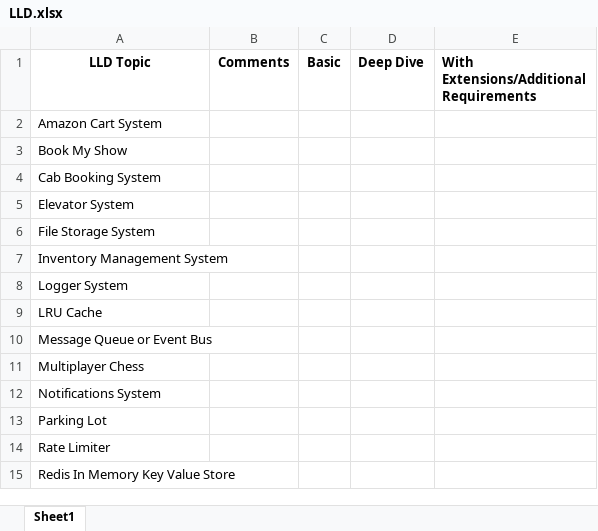
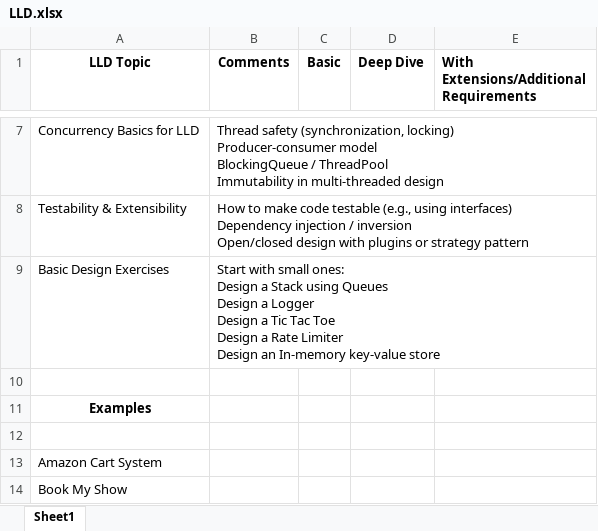
Before and after one commit to Nishith1/PrepTracker, an Excel workbook: LLD.xlsx, sheet Sheet1, drawn as a sheet; only a part is shown, gaps mark what is left out; the shorter side is filled out with more unchanged rows; values as stored, in another font and other column widths than the file's, no borders; ↵ is a line break in a cell; the diff covers the shown part only; the diff names each change by its address in the sheet, - before the commit and + after, or states it on an @@ line.

Commit message:
new topics

```diff
--- a/LLD.xlsx (sheet Sheet1)
+++ b/LLD.xlsx (sheet Sheet1)
+row 7: Concurrency Basics for LLD | Thread safety (synchronization, locking) ↵ Producer-consumer model ↵ BlockingQueue / ThreadPool ↵ Immutability in multi-threaded design
+row 8: Testability & Extensibility | How to make code testable (e.g., using interfaces) ↵ Dependency injection / inversion ↵ Open/closed design with plugins or strategy pattern
+row 9: Basic Design Exercises | Start with small ones: ↵ Design a Stack using Queues ↵ Design a Logger ↵ Design a Tic Tac Toe ↵ Design a Rate Limiter ↵ Design an In-memory key-value store
+row 10: (empty)
+row 11: Examples
+row 12: (empty)
```
Also changed, not shown: 5 added rows elsewhere in this sheet.
